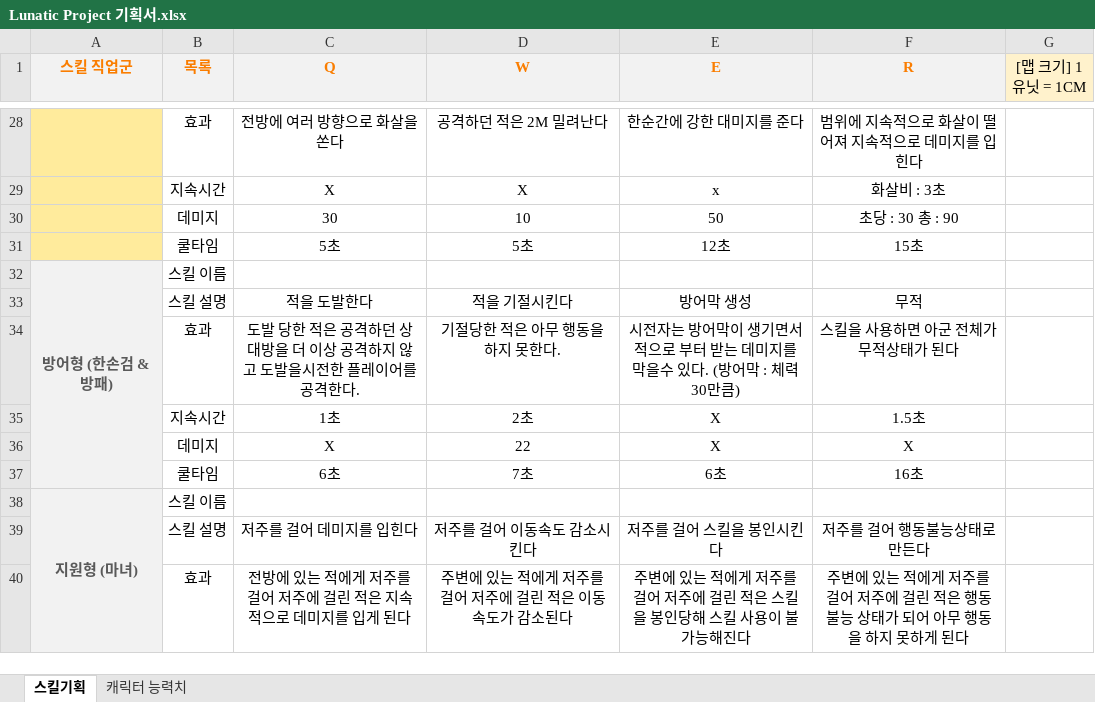
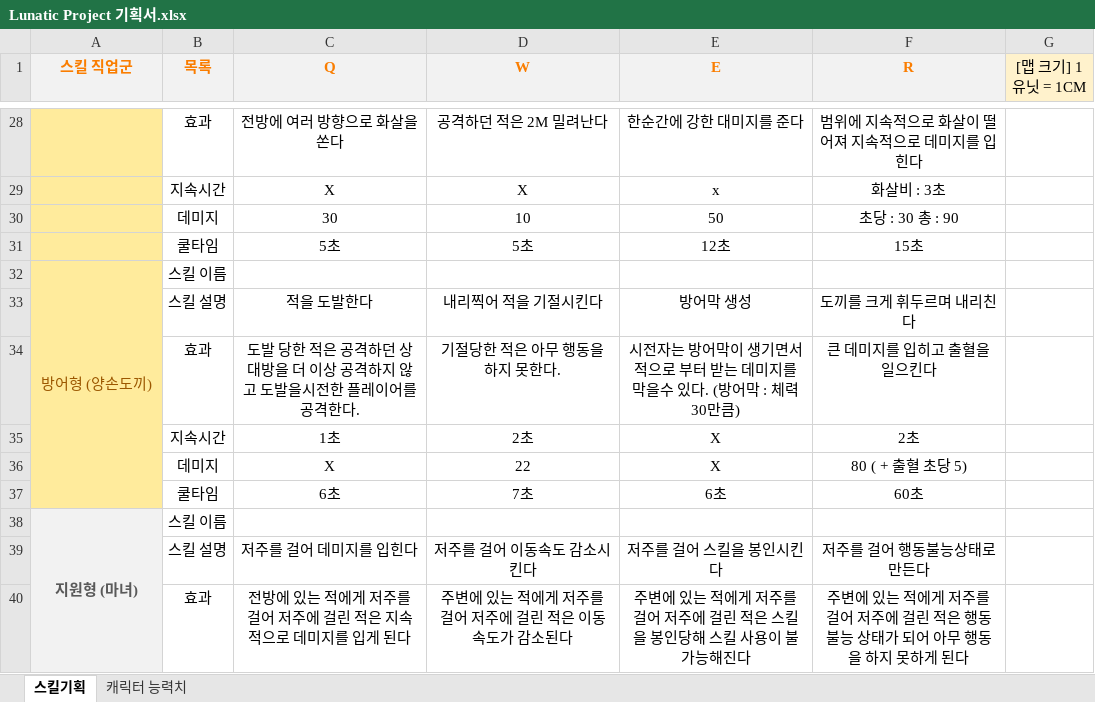
Before and after one commit to khs300kr/graduation-portfolio, an Excel workbook: Document/기획/Lunatic Project 기획서.xlsx, sheet 스킬기획, drawn as a sheet; only a part is shown, gaps mark what is left out; values as stored, in another font and other column widths than the file's, no borders; the diff names each change by its address in the sheet, - before the commit and + after, or states it on an @@ line.

```diff
--- a/Document/기획/Lunatic Project 기획서.xlsx (sheet 스킬기획)
+++ b/Document/기획/Lunatic Project 기획서.xlsx (sheet 스킬기획)
-A32 (스킬 직업군): 방어형 (한손검 & 방패)
+A32 (스킬 직업군): 방어형 (양손도끼)
-A32:A33 fill: #F2F2F2
+A32:A33 fill: #FFEB9C
@@ A32 bold: on → off, text colour: #595959 → #9C5700 @@
-D33 (W): 적을 기절시킨다
+D33 (W): 내리찍어 적을 기절시킨다
-F33 (R): 무적
+F33 (R): 도끼를 크게 휘두르며 내리친다
-A34:A37 fill: none
+A34:A37 fill: #FFEB9C
-F34 (R): 스킬을 사용하면 아군 전체가 무적상태가 된다
+F34 (R): 큰 데미지를 입히고 출혈을 일으킨다
-F35 (R): 1.5초
+F35 (R): 2초
-F36 (R): X
+F36 (R): 80 ( + 출혈 초당 5)
-F37 (R): 16초
+F37 (R): 60초
```
Also changed, not shown: 2 other files.
